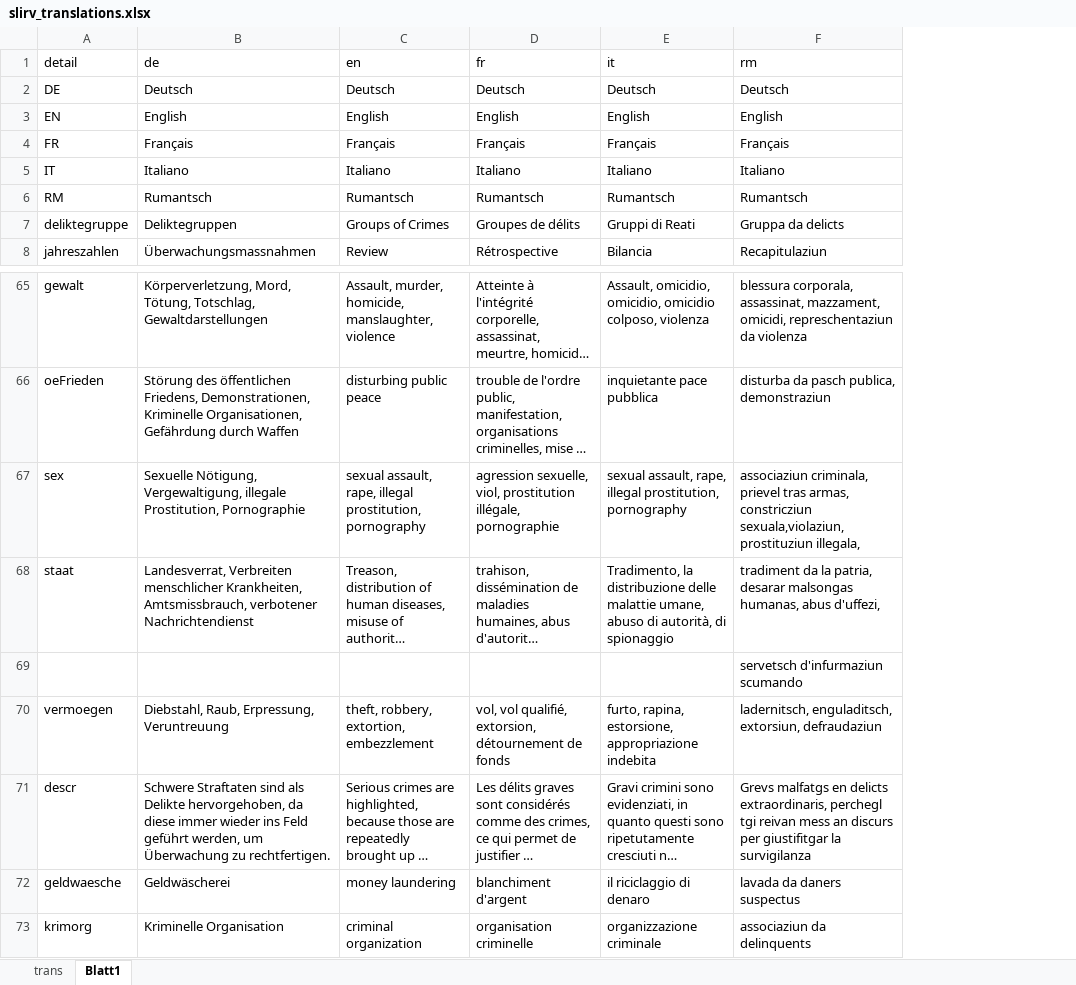
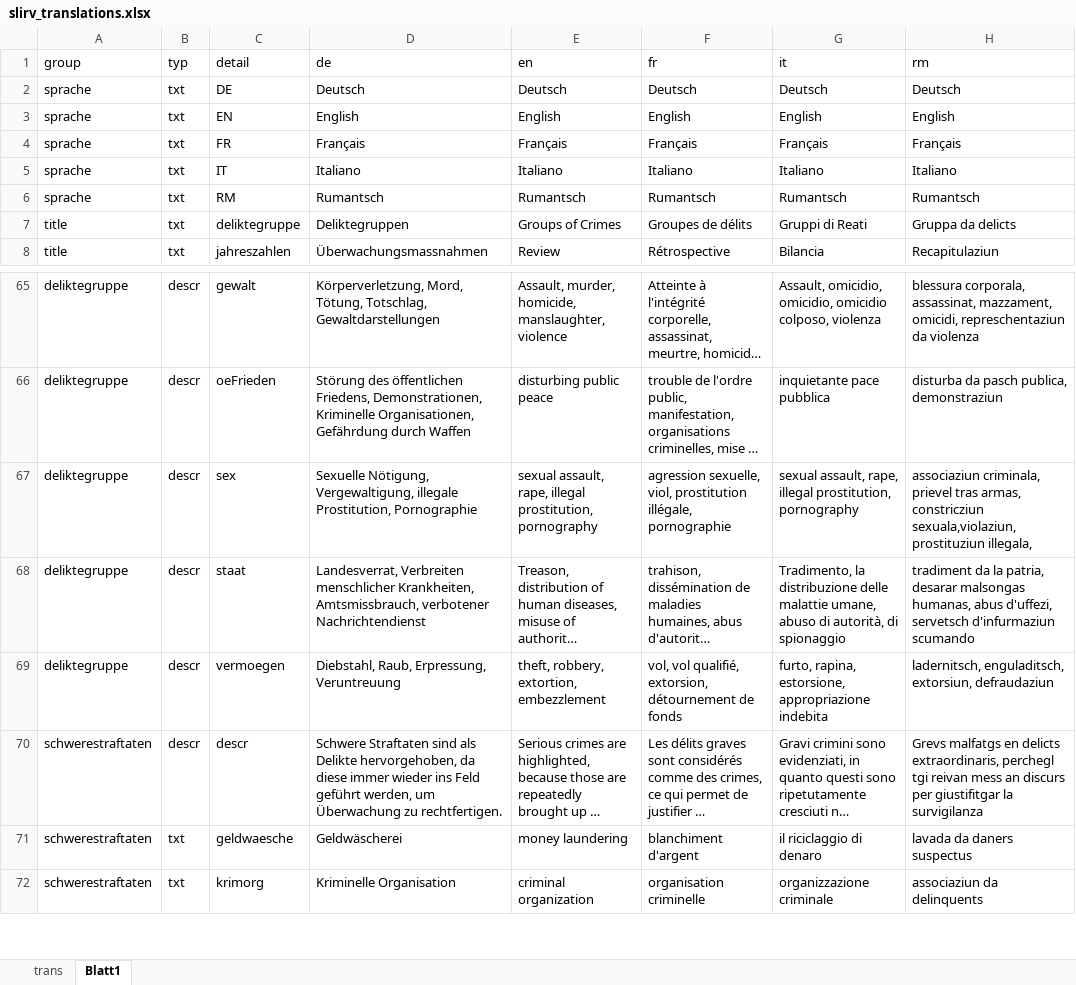
Before and after one commit to ideadapt/swiss-lawful-interception-visualization, an Excel workbook: _specs/slirv_translations.xlsx, sheet Blatt1, drawn as a sheet; only a part is shown, gaps mark what is left out; long unchanged cells end in …; values as stored, in another font and other column widths than the file's, no borders; removed rows and columns are numbered as before the commit, all else as after; ↵ is a line break in a cell; the diff names each change by its address in the sheet, - before the commit and + after, or states it on an @@ line.

Commit message:
translation update

```diff
--- a/_specs/slirv_translations.xlsx (sheet Blatt1)
+++ b/_specs/slirv_translations.xlsx (sheet Blatt1)
+column A (group), rows 2-8: sprache | sprache | sprache | sprache | sprache | title | title; rows 65-72: deliktegruppe | deliktegruppe | deliktegruppe | deliktegruppe | deliktegruppe | schwerestraftaten | schwerestraftaten | schwerestraftaten
+column B (typ), rows 2-8: all txt; rows 65-72: descr | descr | descr | descr | descr | descr | txt | txt
-H68 (rm): …abus d'uffezi,
+H68 (rm): …abus d'uffezi, ↵ servetsch d'infurmaziun scumando
-row 69:  |  |  |  |  | servetsch d'infurmaziun scumando
```
Also changed, not shown: 1 other file.
